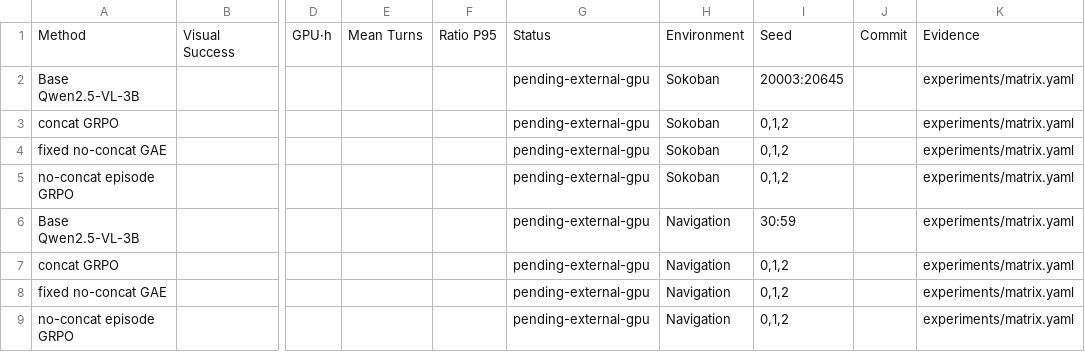
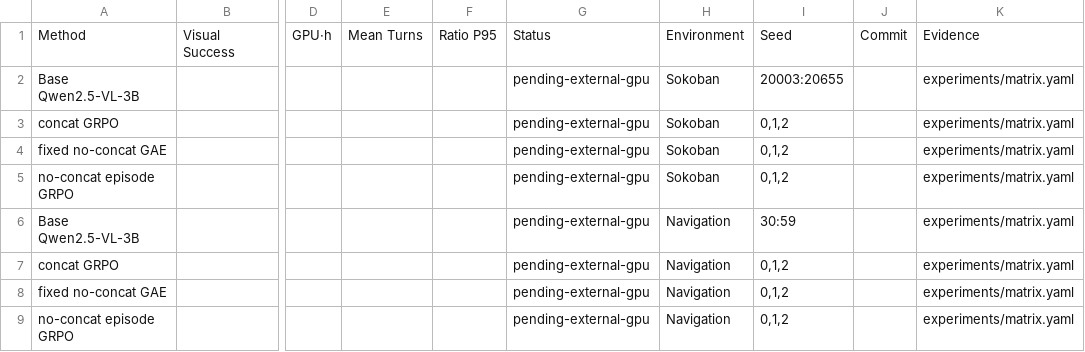
Before and after one commit to liuqjjin/vlm-agent-rl, a CSV file: results/main_results.csv, drawn as a sheet; only a part is shown, gaps mark what is left out; the diff names each change by its address in the sheet, - before the commit and + after, or states it on an @@ line.

```diff
--- a/results/main_results.csv
+++ b/results/main_results.csv
-I2: 20003:20645
+I2: 20003:20655
```
Also changed, not shown: results/main_results_predicted.csv, 20 other files.
